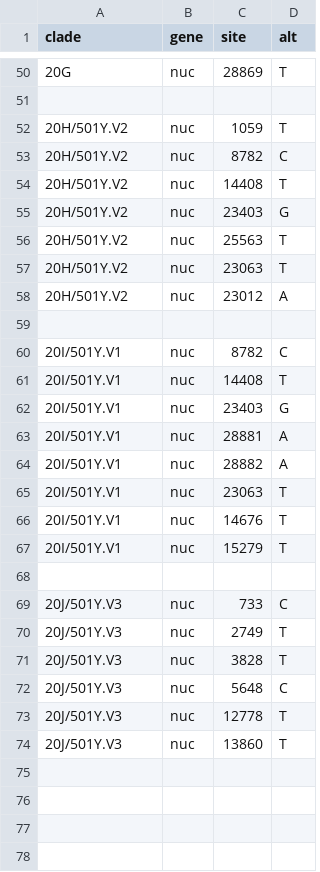
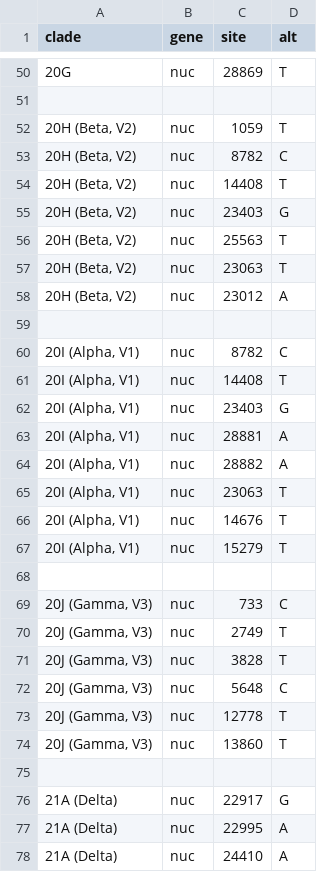
Before and after one commit to GuyBaele/sars-cov-2-belgium, a TSV file: defaults/clades.tsv, drawn as a sheet; only a part is shown, gaps mark what is left out; the diff covers the shown part only.

Commit message:
Update exclude list, add new clade defs

```diff
--- a/defaults/clades.tsv
+++ b/defaults/clades.tsv
@@ -51,24 +51,28 @@ clade	gene	site	alt
 
-20H/501Y.V2	nuc	1059	T
-20H/501Y.V2	nuc	8782	C
-20H/501Y.V2	nuc	14408	T
-20H/501Y.V2	nuc	23403	G
-20H/501Y.V2	nuc	25563	T
-20H/501Y.V2	nuc	23063	T
-20H/501Y.V2	nuc	23012	A
+20H (Beta, V2)	nuc	1059	T
+20H (Beta, V2)	nuc	8782	C
+20H (Beta, V2)	nuc	14408	T
+20H (Beta, V2)	nuc	23403	G
+20H (Beta, V2)	nuc	25563	T
+20H (Beta, V2)	nuc	23063	T
+20H (Beta, V2)	nuc	23012	A
 
-20I/501Y.V1	nuc	8782	C
-20I/501Y.V1	nuc	14408	T
-20I/501Y.V1	nuc	23403	G
-20I/501Y.V1	nuc	28881	A
-20I/501Y.V1	nuc	28882	A
-20I/501Y.V1	nuc	23063	T
-20I/501Y.V1	nuc	14676	T
-20I/501Y.V1	nuc	15279	T
+20I (Alpha, V1)	nuc	8782	C
+20I (Alpha, V1)	nuc	14408	T
+20I (Alpha, V1)	nuc	23403	G
+20I (Alpha, V1)	nuc	28881	A
+20I (Alpha, V1)	nuc	28882	A
+20I (Alpha, V1)	nuc	23063	T
+20I (Alpha, V1)	nuc	14676	T
+20I (Alpha, V1)	nuc	15279	T
 
-20J/501Y.V3	nuc	733	C
-20J/501Y.V3	nuc	2749	T
-20J/501Y.V3	nuc	3828	T
-20J/501Y.V3	nuc	5648	C
-20J/501Y.V3	nuc	12778	T
-20J/501Y.V3	nuc	13860	T
+20J (Gamma, V3)	nuc	733	C
+20J (Gamma, V3)	nuc	2749	T
+20J (Gamma, V3)	nuc	3828	T
+20J (Gamma, V3)	nuc	5648	C
+20J (Gamma, V3)	nuc	12778	T
+20J (Gamma, V3)	nuc	13860	T
+
+21A (Delta)	nuc	22917	G
+21A (Delta)	nuc	22995	A
+21A (Delta)	nuc	24410	A
```
Also changed, not shown: 32 added rows elsewhere in this file, 1 other file.
